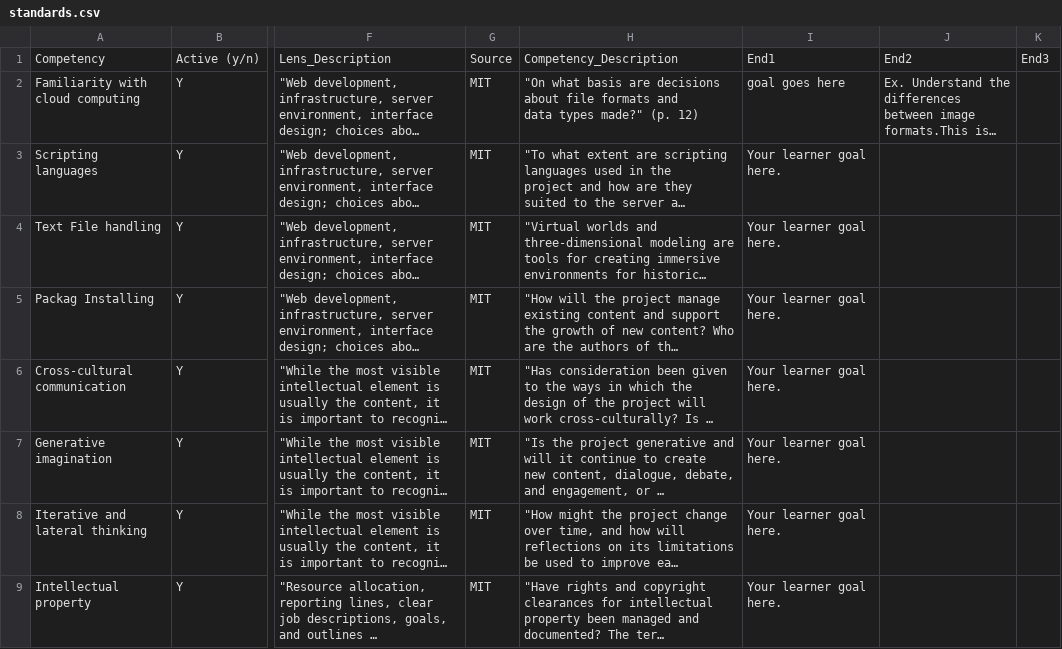
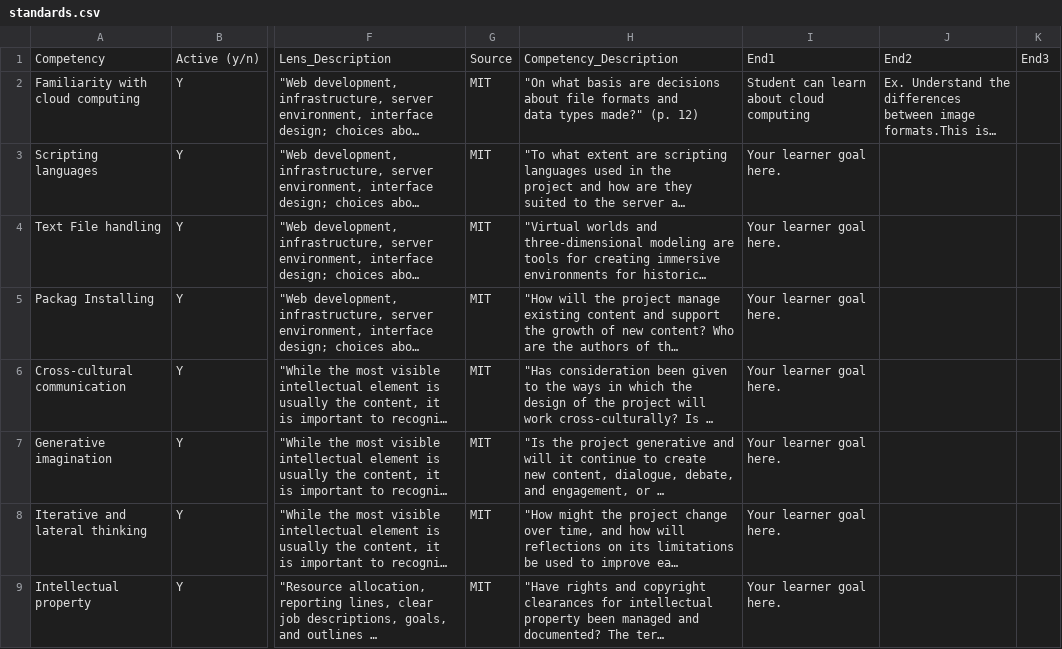
Before and after one commit to alfahadarc/DLCC-MHHS, a CSV file: media/csv/standards.csv, drawn as a sheet; only a part is shown, gaps mark what is left out; long unchanged cells end in …; the diff names each change by its address in the sheet, - before the commit and + after, or states it on an @@ line.

Commit message:
Update standards.csv from Google Sheets

```diff
--- a/media/csv/standards.csv
+++ b/media/csv/standards.csv
-I2: goal goes here
+I2: Student can learn about cloud computing
```
